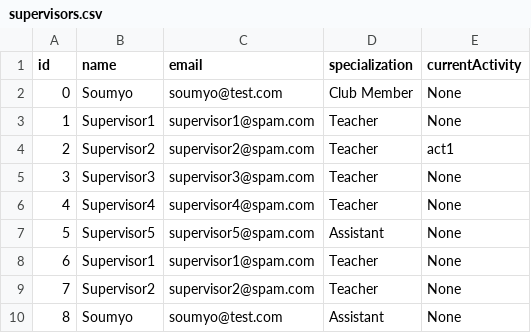
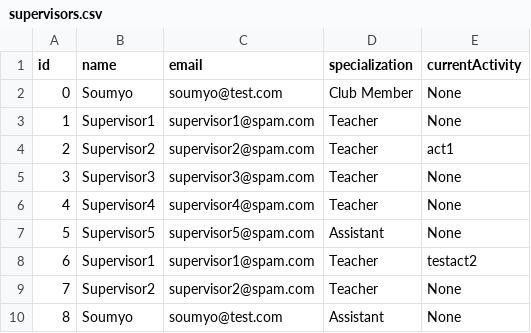
Before and after one commit to djsamyo/IBCSMiniProjectSoumyo, a CSV file: data/supervisors.csv, drawn as a sheet.

```diff
--- a/data/supervisors.csv
+++ b/data/supervisors.csv
@@ -7,3 +7,3 @@ id,name,email,specialization,currentActivity
 5,Supervisor5,supervisor5@spam.com,Assistant,None
-6,Supervisor1,supervisor1@spam.com,Teacher,None
+6,Supervisor1,supervisor1@spam.com,Teacher,testact2
 7,Supervisor2,supervisor2@spam.com,Teacher,None
```
Also changed, not shown: 9 other files.
